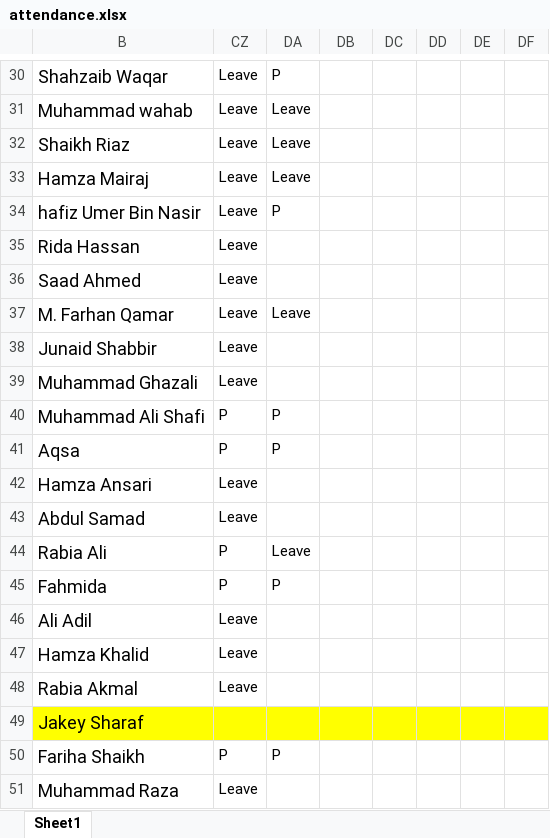
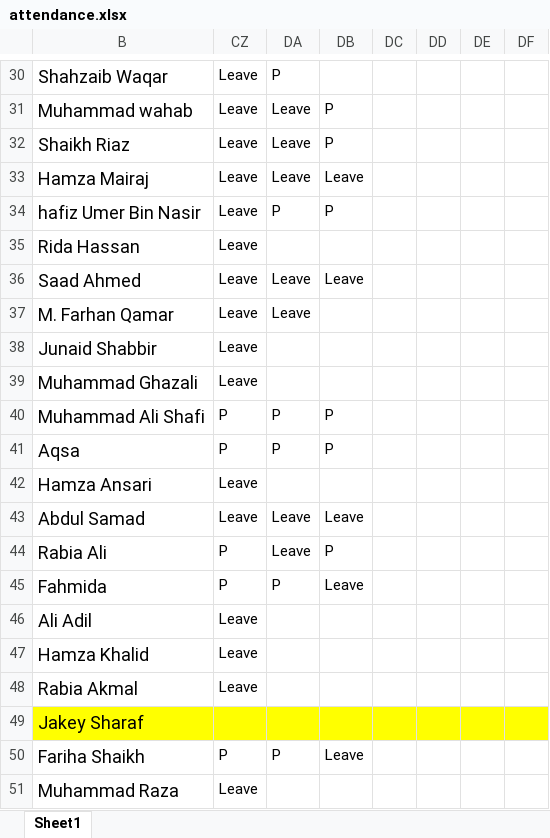
Before and after one commit to taharushain/IT-Entrepreneurship, an Excel workbook: attendance.xlsx, sheet Sheet1, drawn as a sheet; only a part is shown, gaps mark what is left out; values as stored, in another font and other column widths than the file's, no borders; the diff covers the shown part only; the diff names each change by its address in the sheet, - before the commit and + after, or states it on an @@ line.

```diff
--- a/attendance.xlsx (sheet Sheet1)
+++ b/attendance.xlsx (sheet Sheet1)
-DB31:DB32: (empty)
+DB31:DB32: P
-DB33: (empty)
+DB33: Leave
-DB34: (empty)
+DB34: P
-DA36: (empty)
+DA36: Leave
-DB36: (empty)
+DB36: Leave
-DB40:DB41: (empty)
+DB40:DB41: P
-DA43: (empty)
+DA43: Leave
-DB43: (empty)
+DB43: Leave
-DB44: (empty)
+DB44: P
-DB45: (empty)
+DB45: Leave
-DB50: (empty)
+DB50: Leave
```
Also changed, not shown: 22 edited cells elsewhere in this sheet, Project List.xlsx.
